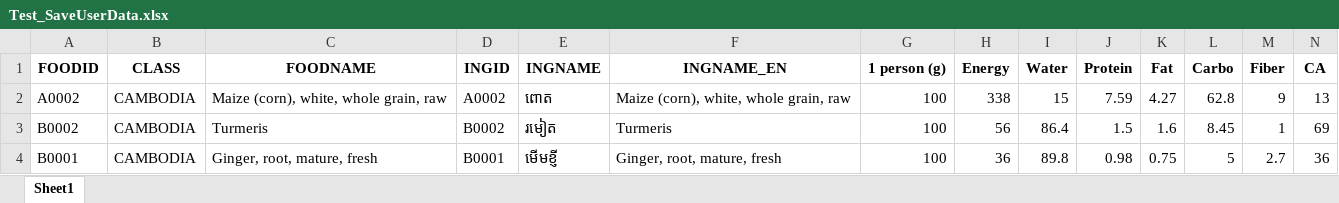
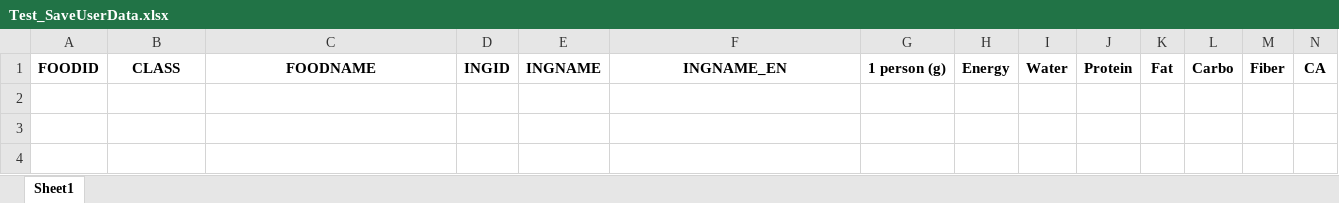
Before and after one commit to Park-HyeonJi/CambodiaNAS, an Excel workbook: data/Test_SaveUserData.xlsx, sheet Sheet1, drawn as a sheet; only a part is shown; values as stored, in another font and other column widths than the file's, no borders; rows hold the shown columns only; the diff names each change by its address in the sheet, - before the commit and + after, or states it on an @@ line.

```diff
--- a/data/Test_SaveUserData.xlsx (sheet Sheet1)
+++ b/data/Test_SaveUserData.xlsx (sheet Sheet1)
-row 2: A0002 | CAMBODIA | Maize (corn), white, whole grain, raw | A0002 | ពោត | Maize (corn), white, whole grain, raw | 100 | 338 | 15 | 7.59 | 4.27 | 62.8 | 9 | 13
-row 3: B0002 | CAMBODIA | Turmeris | B0002 | រមៀត | Turmeris | 100 | 56 | 86.4 | 1.5 | 1.6 | 8.45 | 1 | 69
-row 4: B0001 | CAMBODIA | Ginger, root, mature, fresh | B0001 | មើមខ្ញី | Ginger, root, mature, fresh | 100 | 36 | 89.8 | 0.98 | 0.75 | 5 | 2.7 | 36
```
Also changed, not shown: 2 other files.
